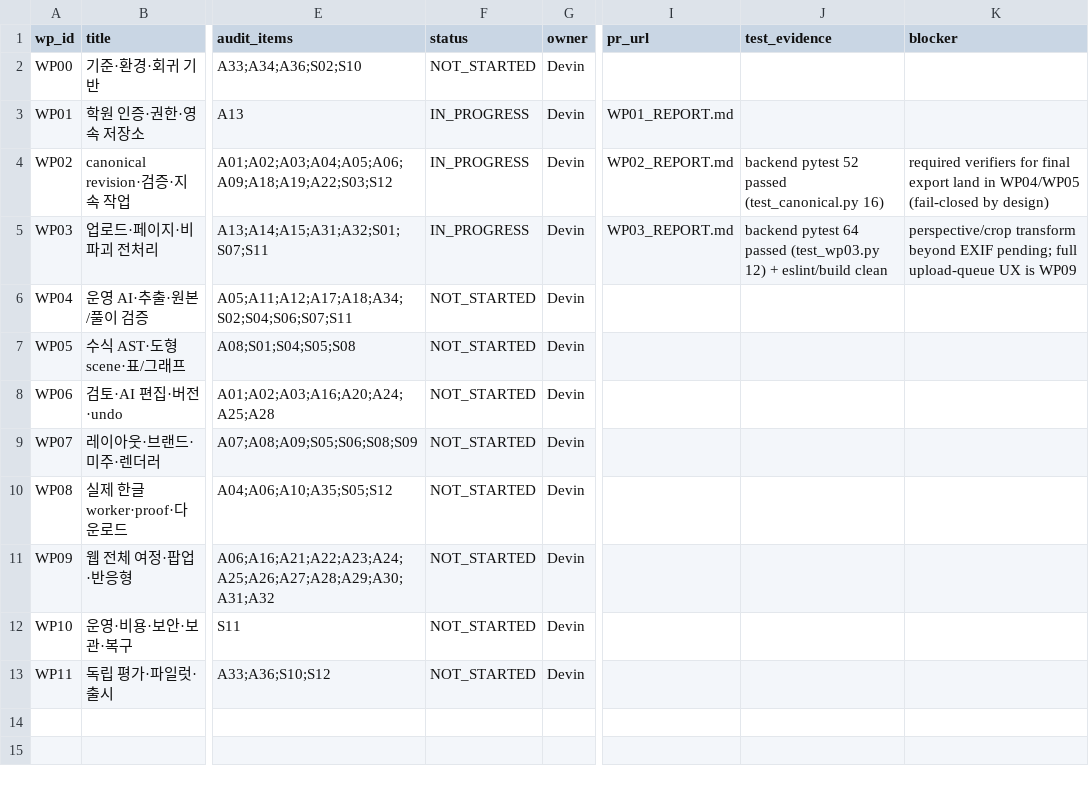
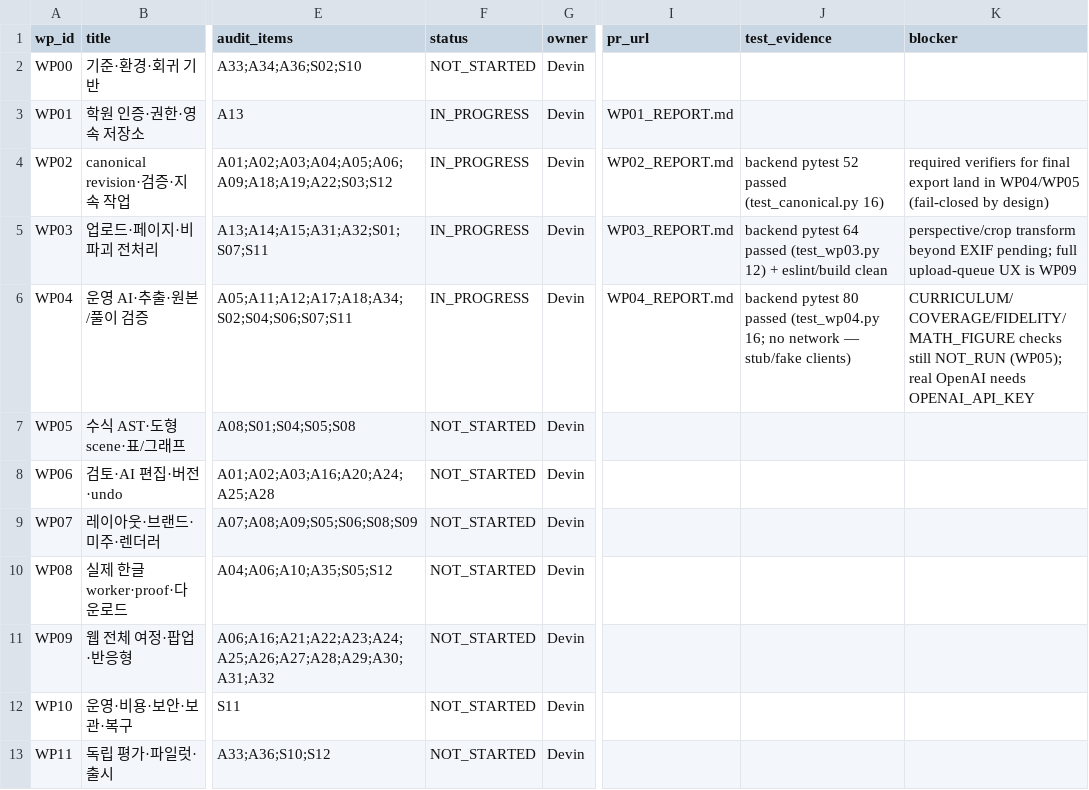
Before and after one commit to wonyteria/exam-ai-spec, a CSV file: docs/handoff/BACKLOG.csv, drawn as a sheet; only a part is shown, gaps mark what is left out; the diff names each change by its address in the sheet, - before the commit and + after, or states it on an @@ line.

```diff
--- a/docs/handoff/BACKLOG.csv
+++ b/docs/handoff/BACKLOG.csv
-F6 (status): NOT_STARTED
+F6 (status): IN_PROGRESS
-I6 (pr_url): (empty)
+I6 (pr_url): WP04_REPORT.md
-J6 (test_evidence): (empty)
+J6 (test_evidence): backend pytest 80 passed (test_wp04.py 16; no network — stub/fake clients)
-K6 (blocker): (empty)
+K6 (blocker): CURRICULUM/COVERAGE/FIDELITY/MATH_FIGURE checks still NOT_RUN (WP05); real OpenAI needs OPENAI_API_KEY
```
Also changed, not shown: 11 other files.
